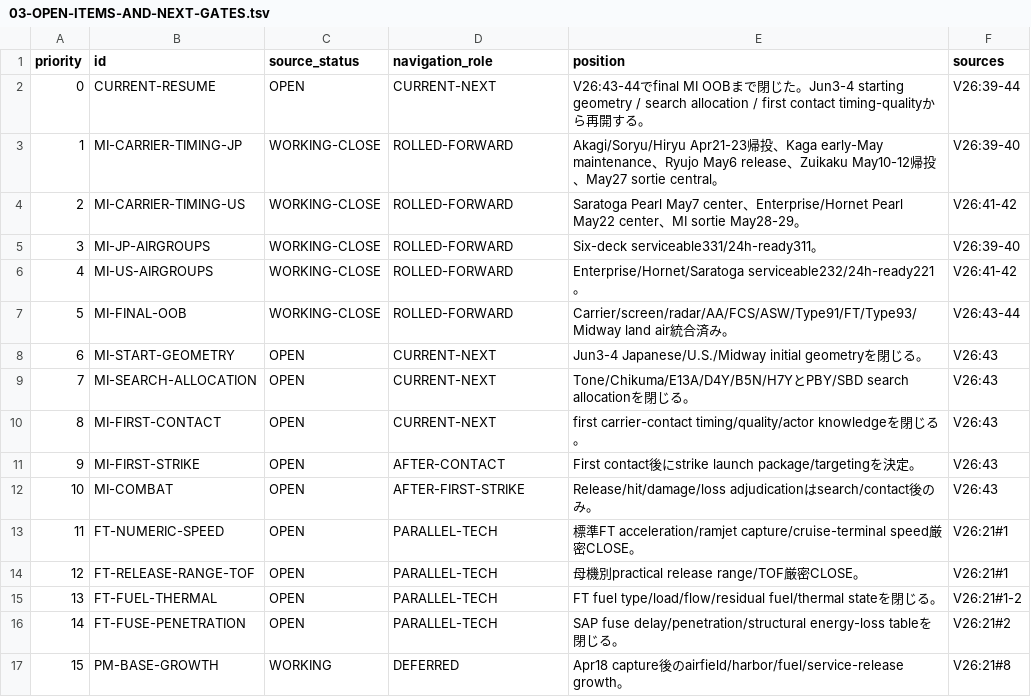
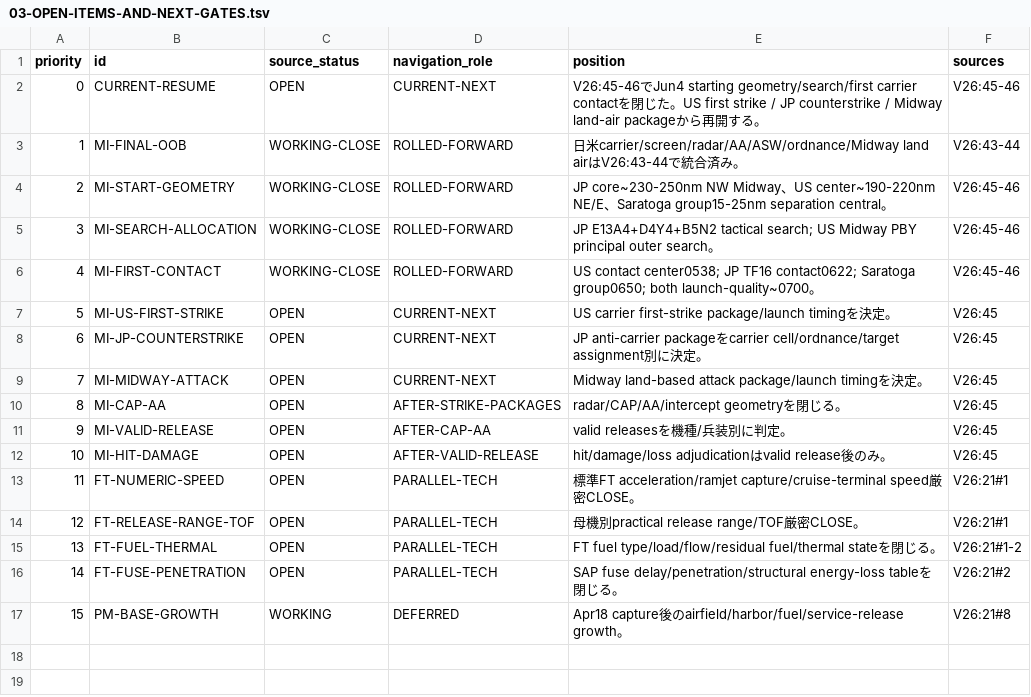
Before and after one commit to fe-ball/alternate-history-hub, a TSV file: scenarios/asai/current/active/03-OPEN-ITEMS-AND-NEXT-GATES.tsv, drawn as a sheet.

Commit message:
asai: advance next gate to MI strike packages

```diff
--- a/scenarios/asai/current/active/03-OPEN-ITEMS-AND-NEXT-GATES.tsv
+++ b/scenarios/asai/current/active/03-OPEN-ITEMS-AND-NEXT-GATES.tsv
@@ -1,13 +1,13 @@
 priority	id	source_status	navigation_role	position	sources
-0	CURRENT-RESUME	OPEN	CURRENT-NEXT	V26:43-44でfinal MI OOBまで閉じた。Jun3-4 starting geometry / search allocation / first contact timing-qualityから再開する。	V26:39-44
-1	MI-CARRIER-TIMING-JP	WORKING-CLOSE	ROLLED-FORWARD	Akagi/Soryu/Hiryu Apr21-23帰投、Kaga early-May maintenance、Ryujo May6 release、Zuikaku May10-12帰投、May27 sortie central。	V26:39-40
-2	MI-CARRIER-TIMING-US	WORKING-CLOSE	ROLLED-FORWARD	Saratoga Pearl May7 center、Enterprise/Hornet Pearl May22 center、MI sortie May28-29。	V26:41-42
-3	MI-JP-AIRGROUPS	WORKING-CLOSE	ROLLED-FORWARD	Six-deck serviceable331/24h-ready311。	V26:39-40
-4	MI-US-AIRGROUPS	WORKING-CLOSE	ROLLED-FORWARD	Enterprise/Hornet/Saratoga serviceable232/24h-ready221。	V26:41-42
-5	MI-FINAL-OOB	WORKING-CLOSE	ROLLED-FORWARD	Carrier/screen/radar/AA/FCS/ASW/Type91/FT/Type93/Midway land air統合済み。	V26:43-44
-6	MI-START-GEOMETRY	OPEN	CURRENT-NEXT	Jun3-4 Japanese/U.S./Midway initial geometryを閉じる。	V26:43
-7	MI-SEARCH-ALLOCATION	OPEN	CURRENT-NEXT	Tone/Chikuma/E13A/D4Y/B5N/H7YとPBY/SBD search allocationを閉じる。	V26:43
-8	MI-FIRST-CONTACT	OPEN	CURRENT-NEXT	first carrier-contact timing/quality/actor knowledgeを閉じる。	V26:43
-9	MI-FIRST-STRIKE	OPEN	AFTER-CONTACT	First contact後にstrike launch package/targetingを決定。	V26:43
-10	MI-COMBAT	OPEN	AFTER-FIRST-STRIKE	Release/hit/damage/loss adjudicationはsearch/contact後のみ。	V26:43
+0	CURRENT-RESUME	OPEN	CURRENT-NEXT	V26:45-46でJun4 starting geometry/search/first carrier contactを閉じた。US first strike / JP counterstrike / Midway land-air packageから再開する。	V26:45-46
+1	MI-FINAL-OOB	WORKING-CLOSE	ROLLED-FORWARD	日米carrier/screen/radar/AA/ASW/ordnance/Midway land airはV26:43-44で統合済み。	V26:43-44
+2	MI-START-GEOMETRY	WORKING-CLOSE	ROLLED-FORWARD	JP core~230-250nm NW Midway、US center~190-220nm NE/E、Saratoga group15-25nm separation central。	V26:45-46
+3	MI-SEARCH-ALLOCATION	WORKING-CLOSE	ROLLED-FORWARD	JP E13A4+D4Y4+B5N2 tactical search; US Midway PBY principal outer search。	V26:45-46
+4	MI-FIRST-CONTACT	WORKING-CLOSE	ROLLED-FORWARD	US contact center0538; JP TF16 contact0622; Saratoga group0650; both launch-quality~0700。	V26:45-46
+5	MI-US-FIRST-STRIKE	OPEN	CURRENT-NEXT	US carrier first-strike package/launch timingを決定。	V26:45
+6	MI-JP-COUNTERSTRIKE	OPEN	CURRENT-NEXT	JP anti-carrier packageをcarrier cell/ordnance/target assignment別に決定。	V26:45
+7	MI-MIDWAY-ATTACK	OPEN	CURRENT-NEXT	Midway land-based attack package/launch timingを決定。	V26:45
+8	MI-CAP-AA	OPEN	AFTER-STRIKE-PACKAGES	radar/CAP/AA/intercept geometryを閉じる。	V26:45
+9	MI-VALID-RELEASE	OPEN	AFTER-CAP-AA	valid releasesを機種/兵装別に判定。	V26:45
+10	MI-HIT-DAMAGE	OPEN	AFTER-VALID-RELEASE	hit/damage/loss adjudicationはvalid release後のみ。	V26:45
 11	FT-NUMERIC-SPEED	OPEN	PARALLEL-TECH	標準FT acceleration/ramjet capture/cruise-terminal speed厳密CLOSE。	V26:21#1
```
